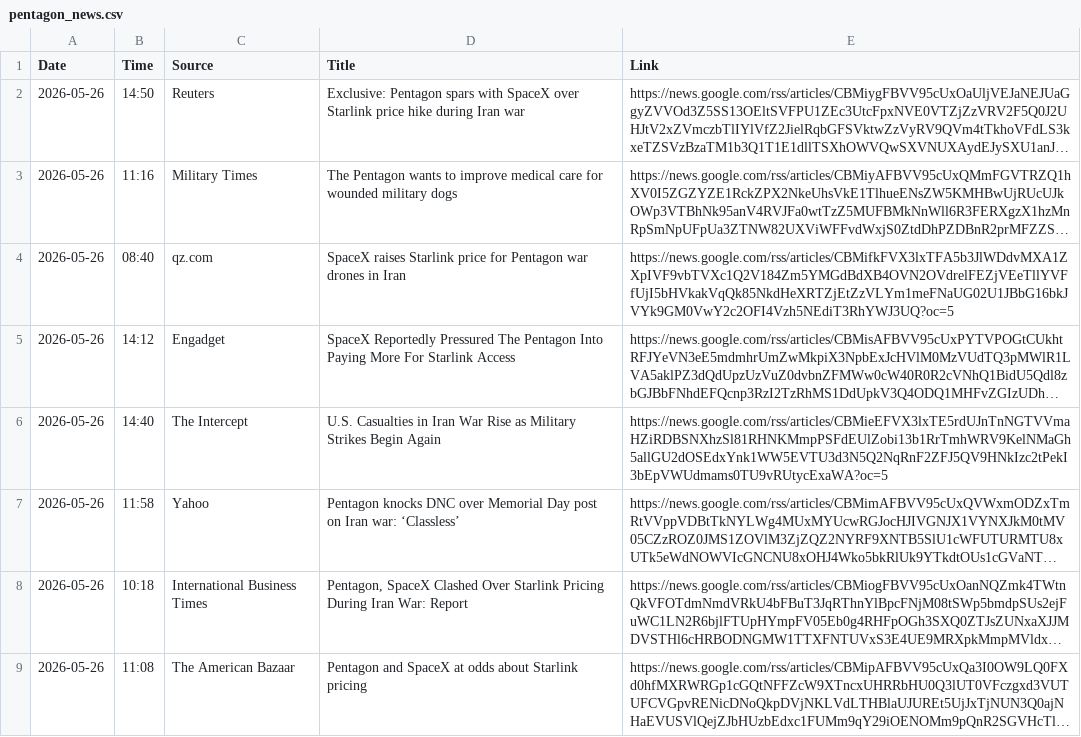
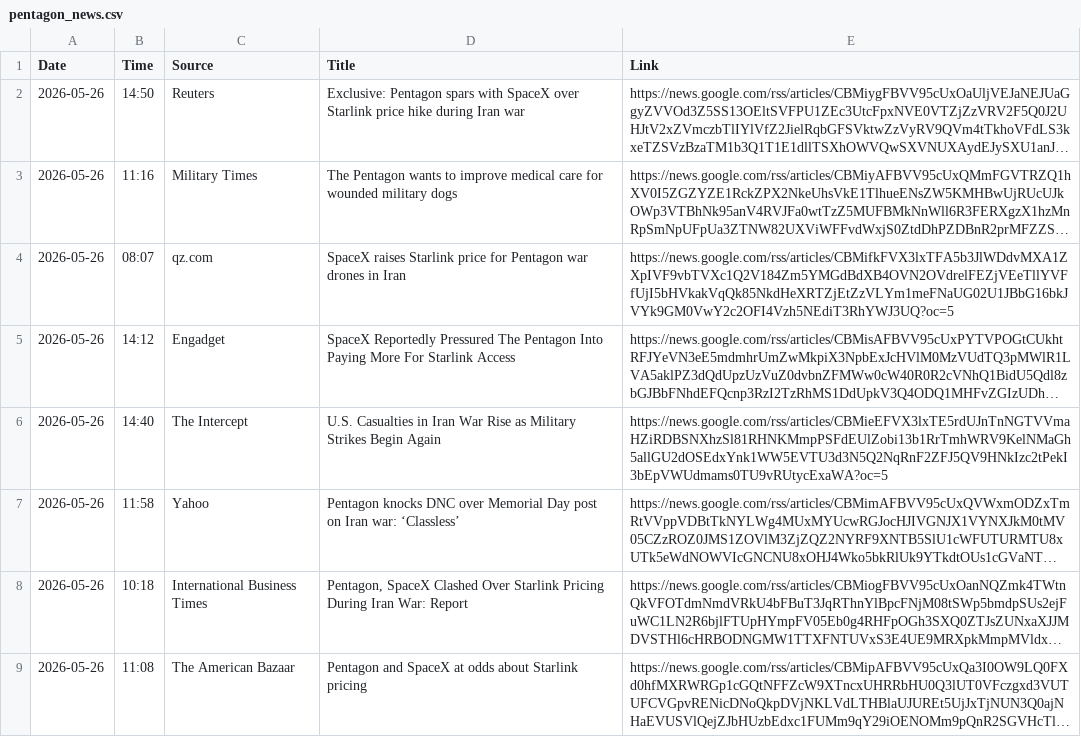
Before and after one commit to Shoxzzz/pizza-watch-, a CSV file: pentagon_news.csv, drawn as a sheet; long unchanged cells end in …; the diff names each change by its address in the sheet, - before the commit and + after, or states it on an @@ line.

```diff
--- a/pentagon_news.csv
+++ b/pentagon_news.csv
-B4 (Time): 08:40
+B4 (Time): 08:07
```
Also changed, not shown: pizza_data.csv.
